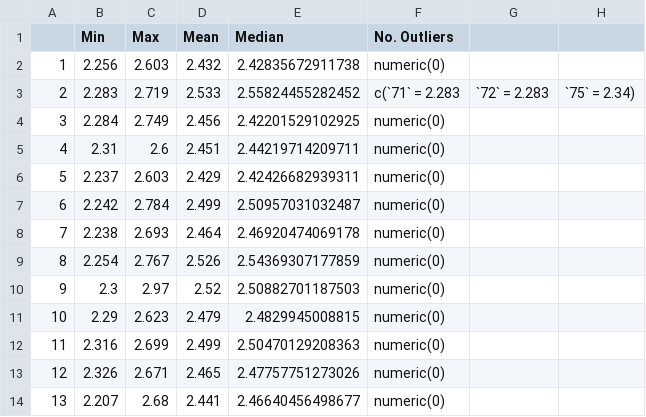
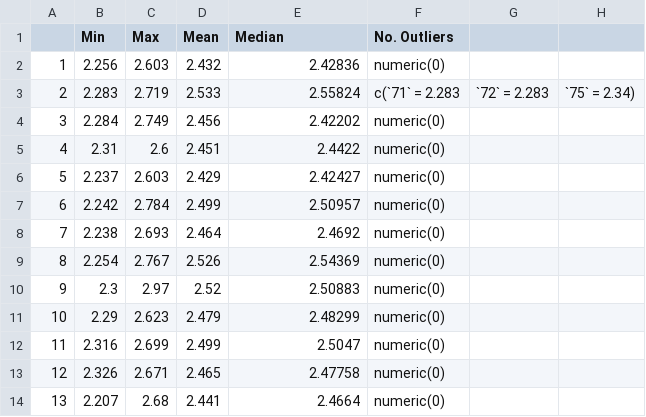
Before and after one commit to SharmaRupali/DataViz, a CSV file: sheet_dist_means.csv, drawn as a sheet.

```diff
--- a/sheet_dist_means.csv
+++ b/sheet_dist_means.csv
@@ -1,14 +1,14 @@
 "","Min","Max","Mean","Median","No. Outliers"
-"1",2.256,2.603,2.432,2.42835672911738,numeric(0)
-"2",2.283,2.719,2.533,2.55824455282452,c(`71` = 2.283, `72` = 2.283, `75` = 2.34)
-"3",2.284,2.749,2.456,2.42201529102925,numeric(0)
-"4",2.31,2.6,2.451,2.44219714209711,numeric(0)
-"5",2.237,2.603,2.429,2.42426682939311,numeric(0)
-"6",2.242,2.784,2.499,2.50957031032487,numeric(0)
-"7",2.238,2.693,2.464,2.46920474069178,numeric(0)
-"8",2.254,2.767,2.526,2.54369307177859,numeric(0)
-"9",2.3,2.97,2.52,2.50882701187503,numeric(0)
-"10",2.29,2.623,2.479,2.4829945008815,numeric(0)
-"11",2.316,2.699,2.499,2.50470129208363,numeric(0)
-"12",2.326,2.671,2.465,2.47757751273026,numeric(0)
-"13",2.207,2.68,2.441,2.46640456498677,numeric(0)
+"1",2.256,2.603,2.432,2.42836,numeric(0)
+"2",2.283,2.719,2.533,2.55824,c(`71` = 2.283, `72` = 2.283, `75` = 2.34)
+"3",2.284,2.749,2.456,2.42202,numeric(0)
+"4",2.31,2.6,2.451,2.4422,numeric(0)
+"5",2.237,2.603,2.429,2.42427,numeric(0)
+"6",2.242,2.784,2.499,2.50957,numeric(0)
+"7",2.238,2.693,2.464,2.4692,numeric(0)
+"8",2.254,2.767,2.526,2.54369,numeric(0)
+"9",2.3,2.97,2.52,2.50883,numeric(0)
+"10",2.29,2.623,2.479,2.48299,numeric(0)
+"11",2.316,2.699,2.499,2.5047,numeric(0)
+"12",2.326,2.671,2.465,2.47758,numeric(0)
+"13",2.207,2.68,2.441,2.4664,numeric(0)
```
Also changed, not shown: sheet_simi_means.csv, 2 other files.
